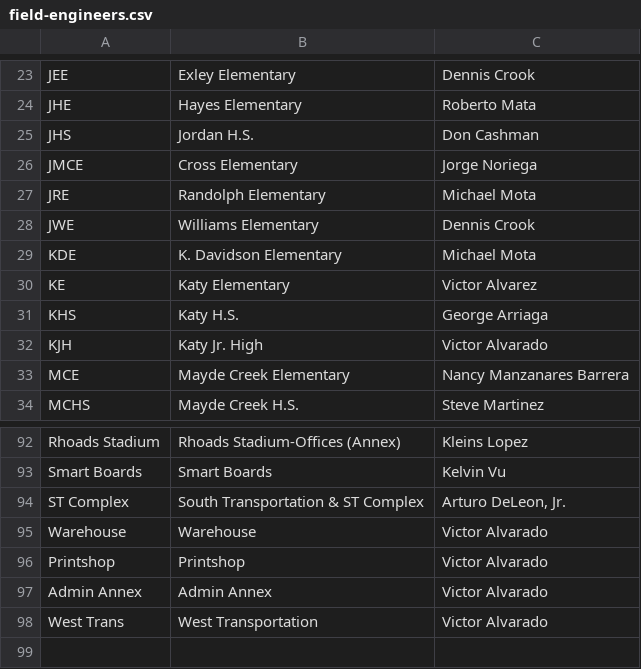
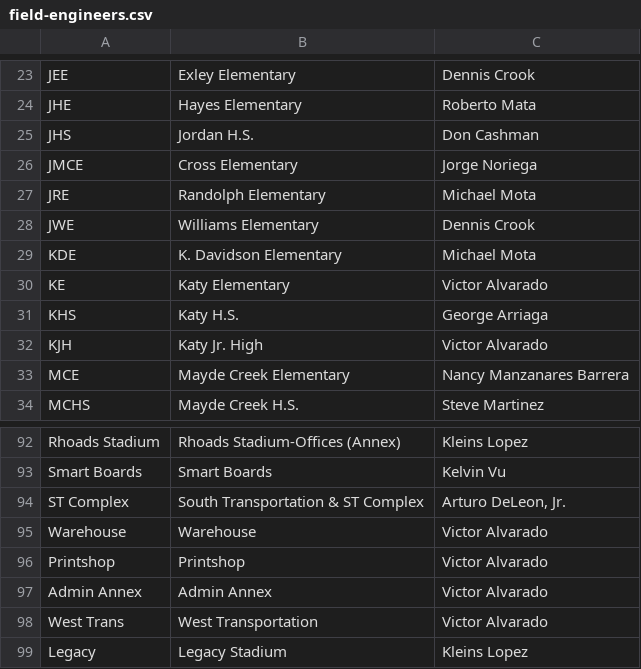
Before and after one commit to devildog1918/fe_campus_lookup, a CSV file: field-engineers.csv, drawn as a sheet; only a part is shown, gaps mark what is left out.

Commit message:
Add Legacy Stadium to field engineers list
Updated the field engineers CSV file by adding a new row for 'Legacy Stadium'.

```diff
--- a/field-engineers.csv
+++ b/field-engineers.csv
@@ -29,3 +29,3 @@ JWE,Williams Elementary,Dennis Crook
 KDE,K. Davidson Elementary,Michael Mota
-KE,Katy Elementary,Victor Alvarez
+KE,Katy Elementary,Victor Alvarado
 KHS,Katy H.S.,George Arriaga
@@ -98 +98,2 @@ Admin Annex,Admin Annex,Victor Alvarado
 West Trans,West Transportation,Victor Alvarado
+Legacy,Legacy Stadium,Kleins Lopez
```
